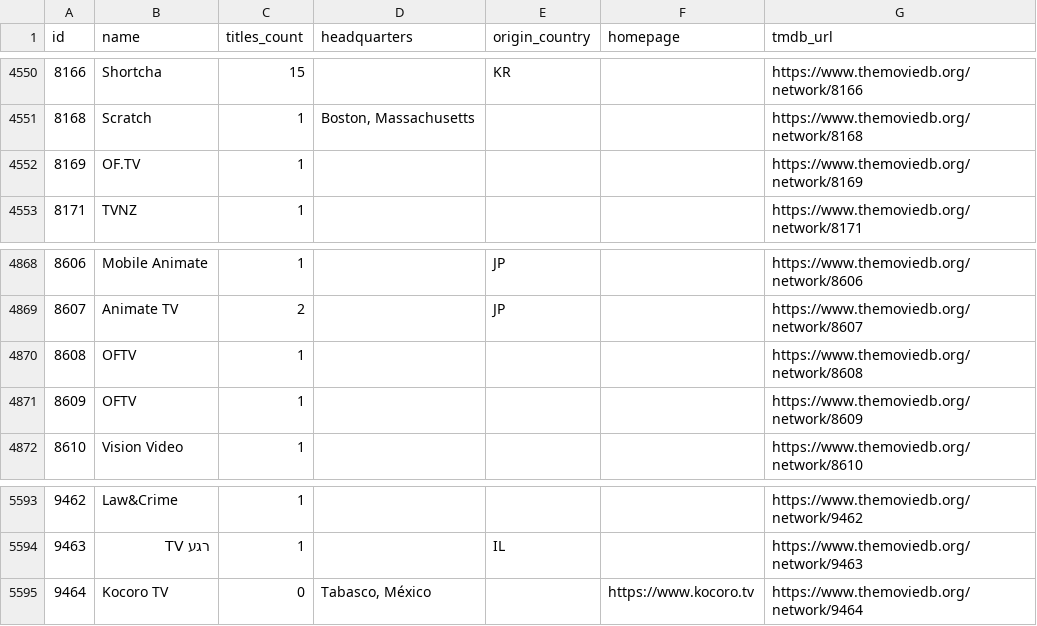
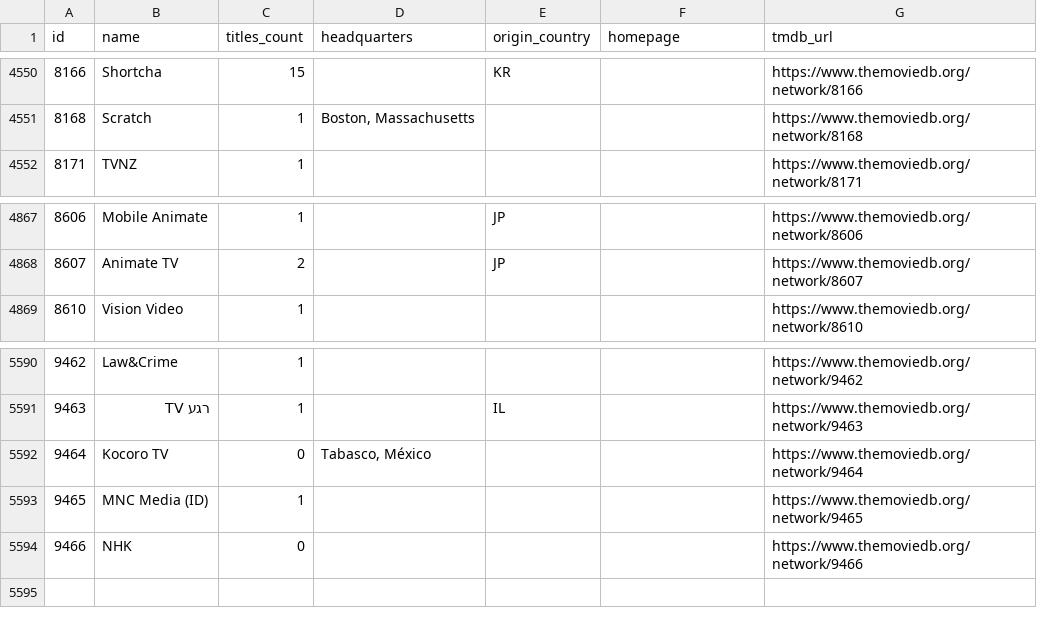
Before and after one commit to davecollections/tmdb-id-lookup, a CSV file: data/tv-networks.csv, drawn as a sheet; only a part is shown, gaps mark what is left out.

```diff
--- a/data/tv-networks.csv
+++ b/data/tv-networks.csv
@@ -4551,3 +4551,2 @@ id,name,titles_count,headquarters,origin_country,homepage,tmdb_url
 8168,Scratch,1,"Boston, Massachusetts",,,https://www.themoviedb.org/network/8168
-8169,OF.TV,1,,,,https://www.themoviedb.org/network/8169
 8171,TVNZ,1,,,,https://www.themoviedb.org/network/8171
@@ -4869,4 +4868,2 @@ id,name,titles_count,headquarters,origin_country,homepage,tmdb_url
 8607,Animate TV,2,,JP,,https://www.themoviedb.org/network/8607
-8608,OFTV,1,,,,https://www.themoviedb.org/network/8608
-8609,OFTV,1,,,,https://www.themoviedb.org/network/8609
 8610,Vision Video,1,,,,https://www.themoviedb.org/network/8610
@@ -5594,2 +5591,4 @@ id,name,titles_count,headquarters,origin_country,homepage,tmdb_url
 9463,רגע TV,1,,IL,,https://www.themoviedb.org/network/9463
-9464,Kocoro TV,0,"Tabasco, México",,https://www.kocoro.tv,https://www.themoviedb.org/network/9464
+9464,Kocoro TV,0,"Tabasco, México",,,https://www.themoviedb.org/network/9464
+9465,MNC Media (ID),1,,,,https://www.themoviedb.org/network/9465
+9466,NHK,0,,,,https://www.themoviedb.org/network/9466
```
Also changed, not shown: 3 other files.
